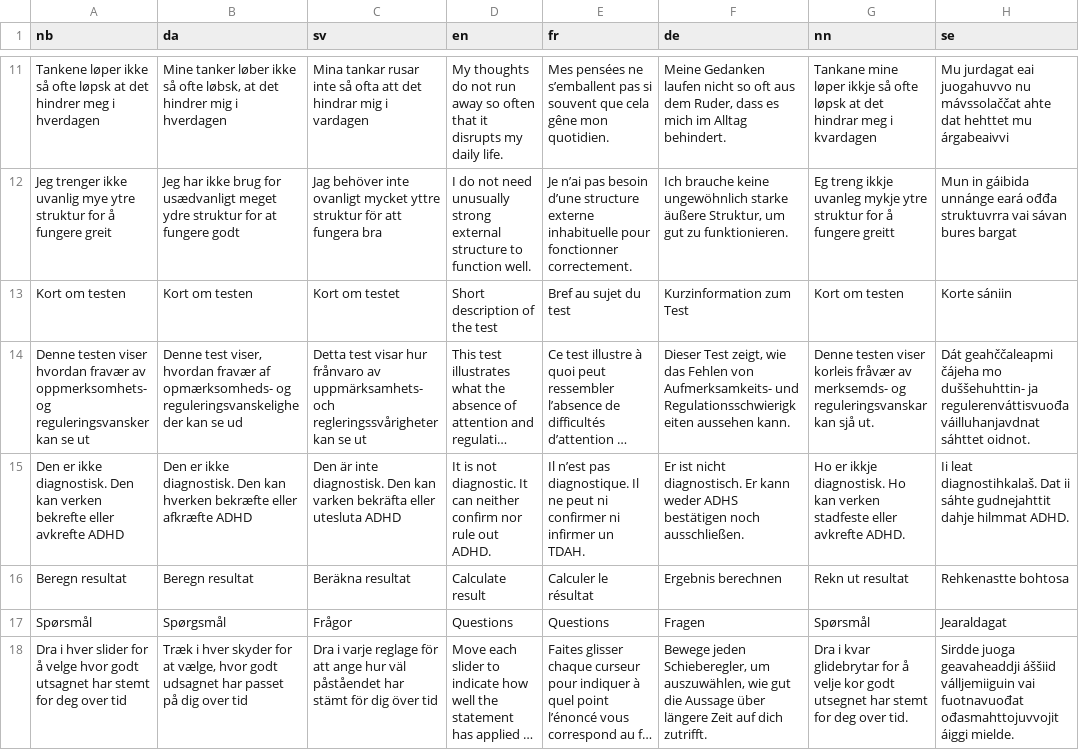
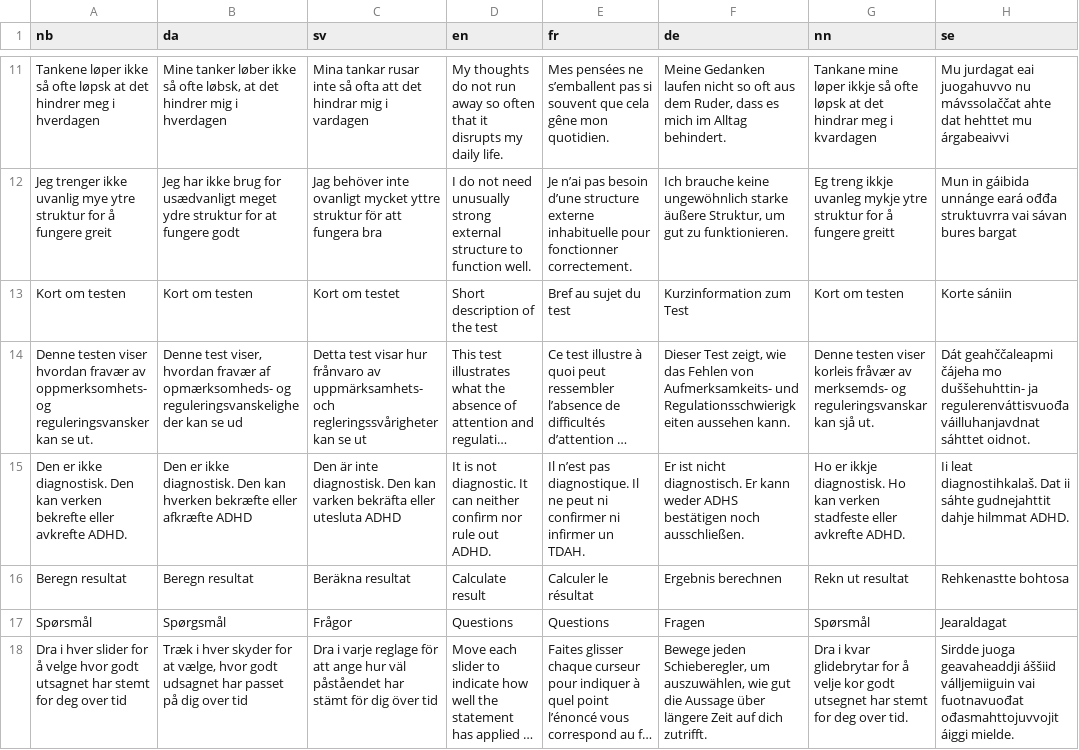
Before and after one commit to rolfmblindgren/adhd-test, a CSV file: translation.csv, drawn as a sheet; only a part is shown, gaps mark what is left out; long unchanged cells end in …; the diff names each change by its address in the sheet, - before the commit and + after, or states it on an @@ line.

Commit message:
translation fix

```diff
--- a/translation.csv
+++ b/translation.csv
-A14 (nb): …kan se ut
+A14 (nb): …kan se ut.
-A15 (nb): …eller avkrefte ADHD
+A15 (nb): …eller avkrefte ADHD.
```
Also changed, not shown: translation_da.csv, translation_de.csv, 8 other files.
